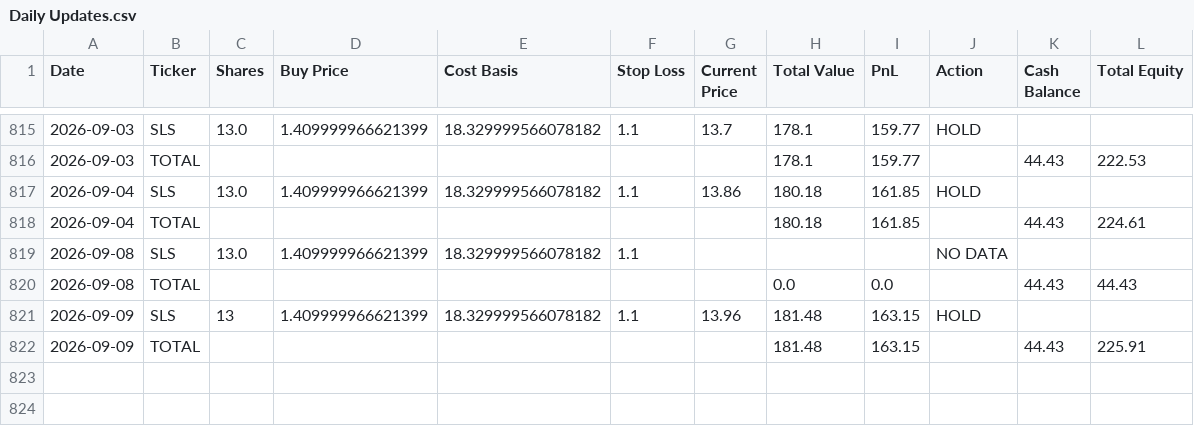
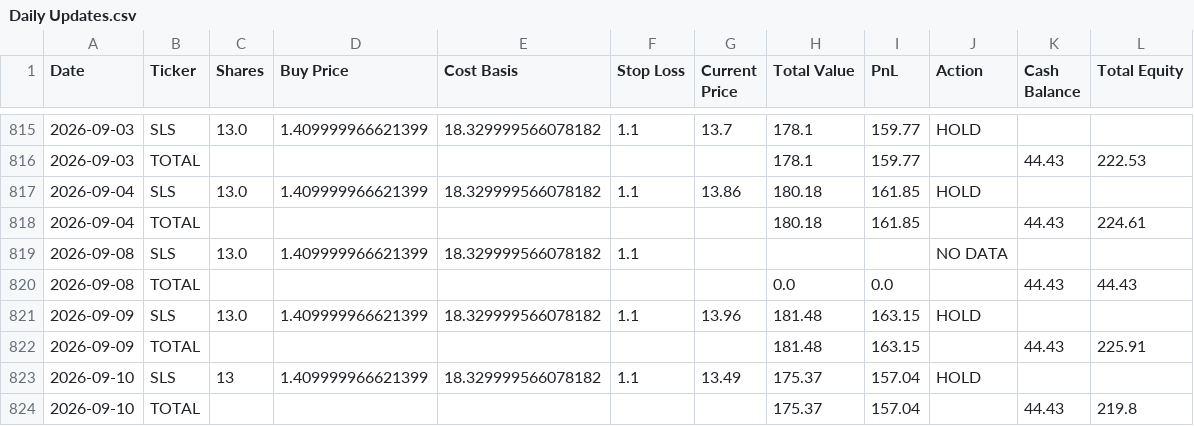
Before and after one commit to rpatil524/ChatGPT-Micro-Cap-Experiment, a CSV file: Scripts and CSV Files/Daily Updates.csv, drawn as a sheet; only a part is shown, gaps mark what is left out.

```diff
--- a/Scripts and CSV Files/Daily Updates.csv
+++ b/Scripts and CSV Files/Daily Updates.csv
@@ -820,3 +820,5 @@ Date,Ticker,Shares,Buy Price,Cost Basis,Stop Loss,Current Price,Total Value,PnL,
 2026-09-08,TOTAL,,,,,,0.0,0.0,,44.43,44.43
-2026-09-09,SLS,13,1.409999966621399,18.329999566078182,1.1,13.96,181.48,163.15,HOLD,,
+2026-09-09,SLS,13.0,1.409999966621399,18.329999566078182,1.1,13.96,181.48,163.15,HOLD,,
 2026-09-09,TOTAL,,,,,,181.48,163.15,,44.43,225.91
+2026-09-10,SLS,13,1.409999966621399,18.329999566078182,1.1,13.49,175.37,157.04,HOLD,,
+2026-09-10,TOTAL,,,,,,175.37,157.04,,44.43,219.8
```
Also changed, not shown: 1 other file.
